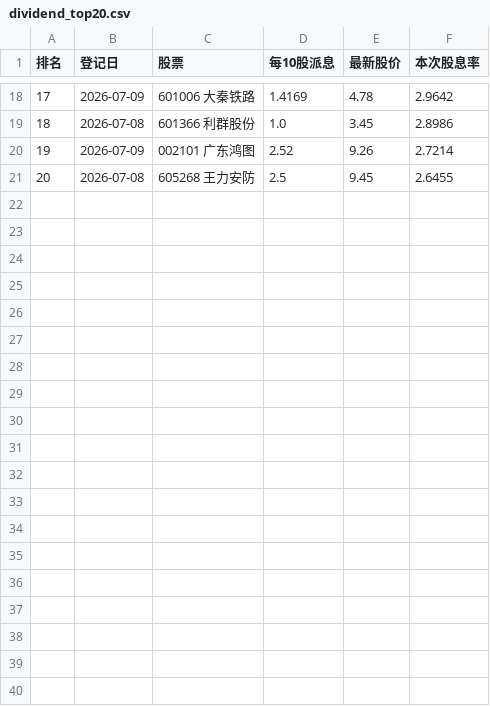
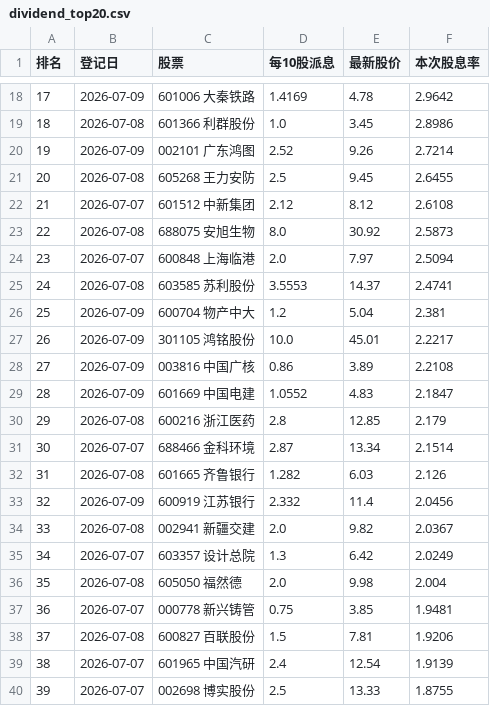
Before and after one commit to sifaZhang/AuroraAI, a CSV file: frontend/dividend_top20.csv, drawn as a sheet; only a part is shown, gaps mark what is left out; the diff covers the shown part only; the diff names each change by its address in the sheet, - before the commit and + after, or states it on an @@ line.

Commit message:
Support top50 sorting in dividend UI

```diff
--- a/frontend/dividend_top20.csv
+++ b/frontend/dividend_top20.csv
+row 22: 21 | 2026-07-07 | 601512 中新集团 | 2.12 | 8.12 | 2.6108
+row 23: 22 | 2026-07-08 | 688075 安旭生物 | 8.0 | 30.92 | 2.5873
+row 24: 23 | 2026-07-07 | 600848 上海临港 | 2.0 | 7.97 | 2.5094
+row 25: 24 | 2026-07-08 | 603585 苏利股份 | 3.5553 | 14.37 | 2.4741
+row 26: 25 | 2026-07-09 | 600704 物产中大 | 1.2 | 5.04 | 2.381
+row 27: 26 | 2026-07-09 | 301105 鸿铭股份 | 10.0 | 45.01 | 2.2217
+row 28: 27 | 2026-07-09 | 003816 中国广核 | 0.86 | 3.89 | 2.2108
+row 29: 28 | 2026-07-09 | 601669 中国电建 | 1.0552 | 4.83 | 2.1847
+row 30: 29 | 2026-07-08 | 600216 浙江医药 | 2.8 | 12.85 | 2.179
+row 31: 30 | 2026-07-07 | 688466 金科环境 | 2.87 | 13.34 | 2.1514
+row 32: 31 | 2026-07-08 | 601665 齐鲁银行 | 1.282 | 6.03 | 2.126
+row 33: 32 | 2026-07-09 | 600919 江苏银行 | 2.332 | 11.4 | 2.0456
+row 34: 33 | 2026-07-08 | 002941 新疆交建 | 2.0 | 9.82 | 2.0367
+row 35: 34 | 2026-07-07 | 603357 设计总院 | 1.3 | 6.42 | 2.0249
+row 36: 35 | 2026-07-08 | 605050 福然德 | 2.0 | 9.98 | 2.004
+row 37: 36 | 2026-07-07 | 000778 新兴铸管 | 0.75 | 3.85 | 1.9481
+row 38: 37 | 2026-07-08 | 600827 百联股份 | 1.5 | 7.81 | 1.9206
+row 39: 38 | 2026-07-07 | 601965 中国汽研 | 2.4 | 12.54 | 1.9139
+row 40: 39 | 2026-07-07 | 002698 博实股份 | 2.5 | 13.33 | 1.8755
```
Also changed, not shown: 11 added rows elsewhere in this file, 7 other files.
